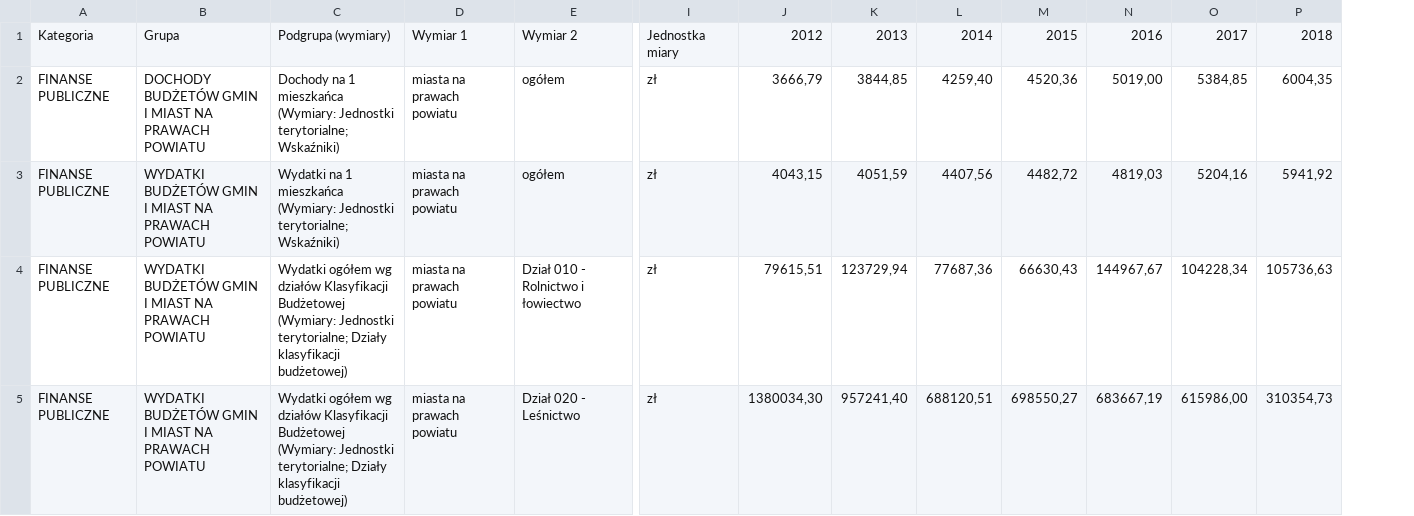
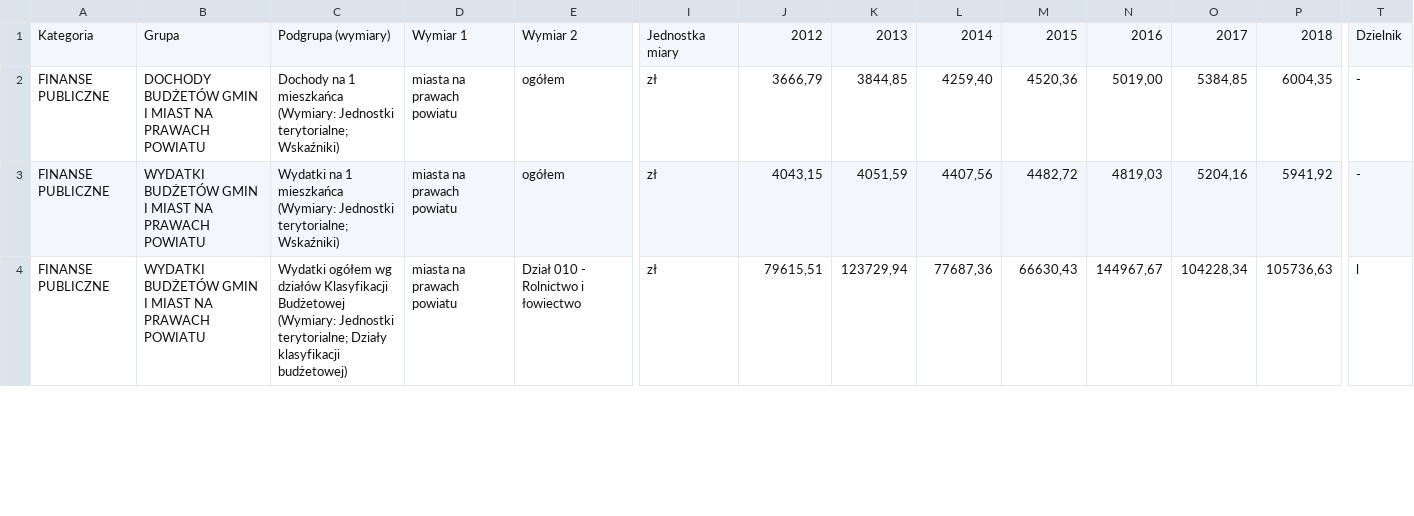
Before and after one commit to Lepruz/gus-data-filter, a CSV file: gus_csv/filtered/Bydgoszcz.csv, drawn as a sheet; only a part is shown, gaps mark what is left out; removed rows and columns are numbered as before the commit, all else as after; rows hold the shown columns only; the diff covers the shown part only; the diff names each change by its address in the sheet, - before the commit and + after, or states it on an @@ line.

```diff
--- a/gus_csv/filtered/Bydgoszcz.csv
+++ b/gus_csv/filtered/Bydgoszcz.csv
+column T, rows 1-4: Dzielnik | - | - | l
-row 5: FINANSE PUBLICZNE | WYDATKI BUDŻETÓW GMIN I MIAST NA PRAWACH POWIATU | Wydatki ogółem wg działów Klasyfikacji Budżetowej (Wymiary: Jednostki terytorialne; Działy klasyfikacji budżetowej) | miasta na prawach powiatu | Dział 020 - Leśnictwo | zł | 1380034,30 | 957241,40 | 688120,51 | 698550,27 | 683667,19 | 615986,00 | 310354,73
```
Also changed, not shown: 12 removed rows elsewhere in this file, filtered_factors/factors.csv, gus_csv/filtered/Częstochowa.csv, 32 other files.
